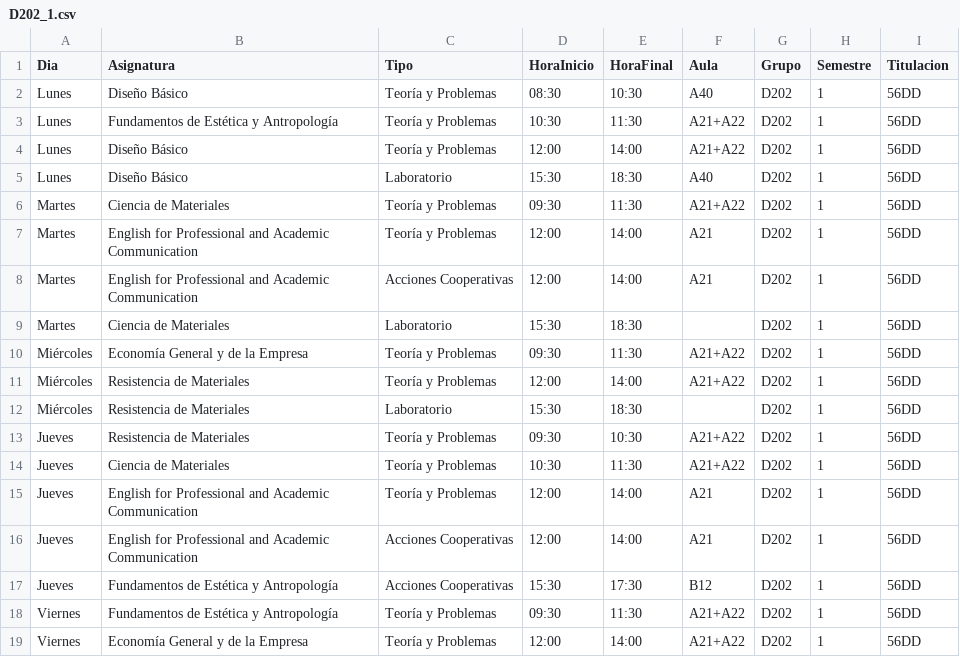
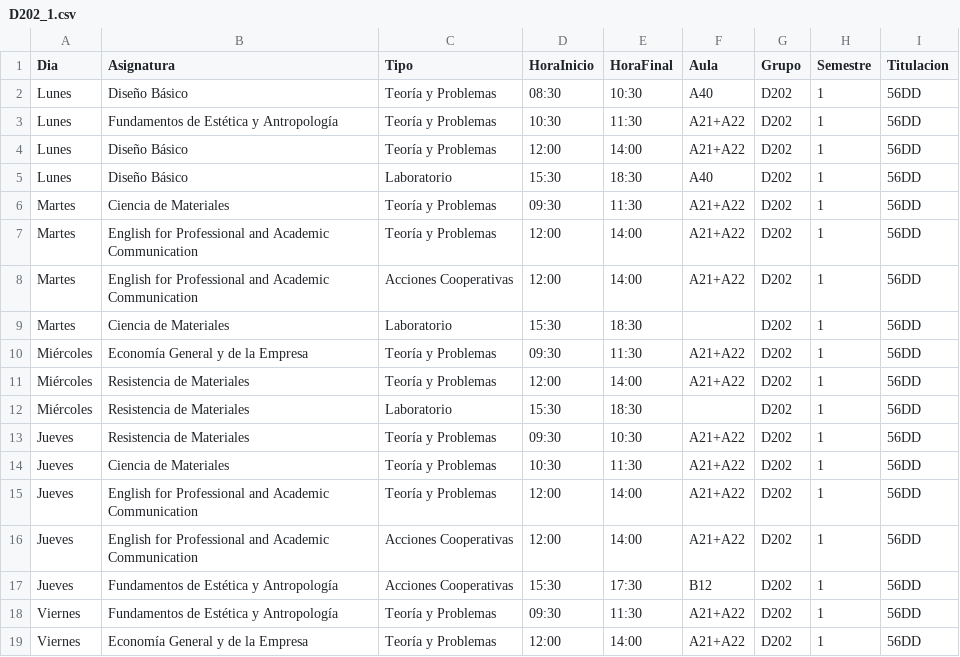
Before and after one commit to SOA-ETSIDI/horarios, a CSV file: csv/D202_1.csv, drawn as a sheet.

Commit message:
Asignacion de aulas

```diff
--- a/csv/D202_1.csv
+++ b/csv/D202_1.csv
@@ -6,4 +6,4 @@
 "Martes";"Ciencia de Materiales";"Teoría y Problemas";"09:30";"11:30";"A21+A22";"D202";1;"56DD"
-"Martes";"English for Professional and Academic Communication";"Teoría y Problemas";"12:00";"14:00";"A21";"D202";1;"56DD"
-"Martes";"English for Professional and Academic Communication";"Acciones Cooperativas";"12:00";"14:00";"A21";"D202";1;"56DD"
+"Martes";"English for Professional and Academic Communication";"Teoría y Problemas";"12:00";"14:00";"A21+A22";"D202";1;"56DD"
+"Martes";"English for Professional and Academic Communication";"Acciones Cooperativas";"12:00";"14:00";"A21+A22";"D202";1;"56DD"
 "Martes";"Ciencia de Materiales";"Laboratorio";"15:30";"18:30";"";"D202";1;"56DD"
@@ -14,4 +14,4 @@
 "Jueves";"Ciencia de Materiales";"Teoría y Problemas";"10:30";"11:30";"A21+A22";"D202";1;"56DD"
-"Jueves";"English for Professional and Academic Communication";"Teoría y Problemas";"12:00";"14:00";"A21";"D202";1;"56DD"
-"Jueves";"English for Professional and Academic Communication";"Acciones Cooperativas";"12:00";"14:00";"A21";"D202";1;"56DD"
+"Jueves";"English for Professional and Academic Communication";"Teoría y Problemas";"12:00";"14:00";"A21+A22";"D202";1;"56DD"
+"Jueves";"English for Professional and Academic Communication";"Acciones Cooperativas";"12:00";"14:00";"A21+A22";"D202";1;"56DD"
 "Jueves";"Fundamentos de Estética y Antropología";"Acciones Cooperativas";"15:30";"17:30";"B12";"D202";1;"56DD"
```
Also changed, not shown: csv/DM401_1.csv, csv/DM406_1.csv, 22 other files.
